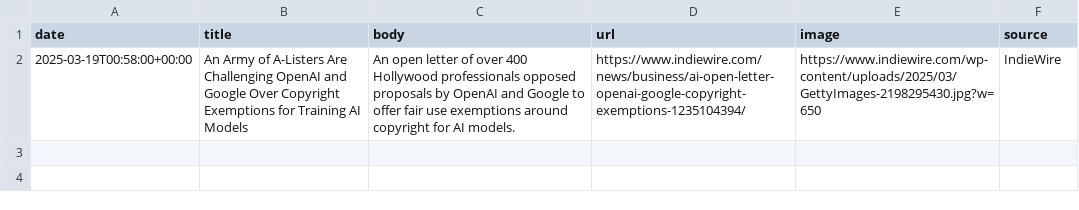
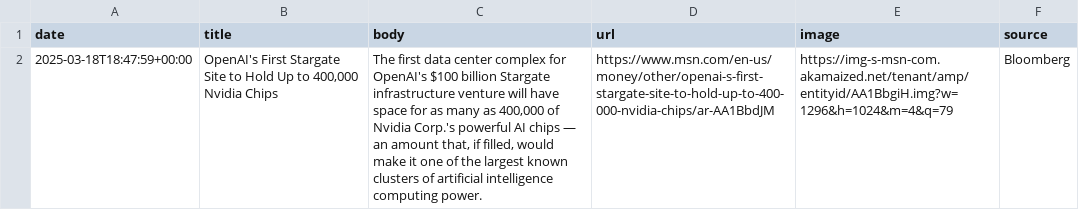
Before and after one commit to lloydchang/zzz-company-news, a CSV file: news-OpenAI.csv, drawn as a sheet.

```diff
--- a/news-OpenAI.csv
+++ b/news-OpenAI.csv
@@ -1,2 +1,2 @@
 date,title,body,url,image,source
-2025-03-19T00:58:00+00:00,An Army of A-Listers Are Challenging OpenAI and Google Over Copyright Exemptions for Training AI Models,An open letter of over 400 Hollywood professionals opposed proposals by OpenAI and Google to offer fair use exemptions around copyright for AI models.,https://www.indiewire.com/news/business/ai-open-letter-openai-google-copyright-exemptions-1235104394/,https://www.indiewire.com/wp-content/uploads/2025/03/GettyImages-2198295430.jpg?w=650,IndieWire
+2025-03-18T18:47:59+00:00,"OpenAI's First Stargate Site to Hold Up to 400,000 Nvidia Chips","The first data center complex for OpenAI's $100 billion Stargate infrastructure venture will have space for as many as 400,000 of Nvidia Corp.'s powerful AI chips — an amount that, if filled, would make it one of the largest known clusters of artificial intelligence computing power.",https://www.msn.com/en-us/money/other/openai-s-first-stargate-site-to-hold-up-to-400-000-nvidia-chips/ar-AA1BbdJM,https://img-s-msn-com.akamaized.net/tenant/amp/entityid/AA1BbgiH.img?w=1296&h=1024&m=4&q=79,Bloomberg
```
Also changed, not shown: aggregated-news.csv, news-SpaceX.csv, 1 other file.
